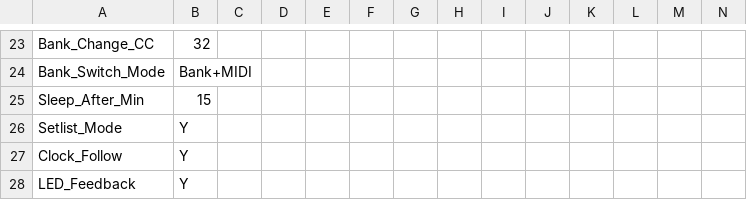
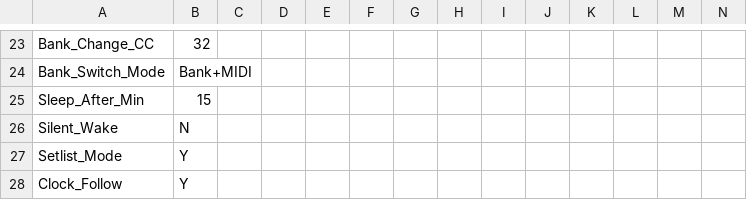
Before and after one commit to Charles5150/midi-commander-custom, a CSV file: python/demo-all-features.csv, drawn as a sheet; only a part is shown, gaps mark what is left out; the shorter side is filled out with more unchanged rows; rows hold the shown columns only; the diff names each change by its address in the sheet, - before the commit and + after, or states it on an @@ line.

```diff
--- a/python/demo-all-features.csv
+++ b/python/demo-all-features.csv
+row 26: Silent_Wake | N
```
Also changed, not shown: 18 other files.
